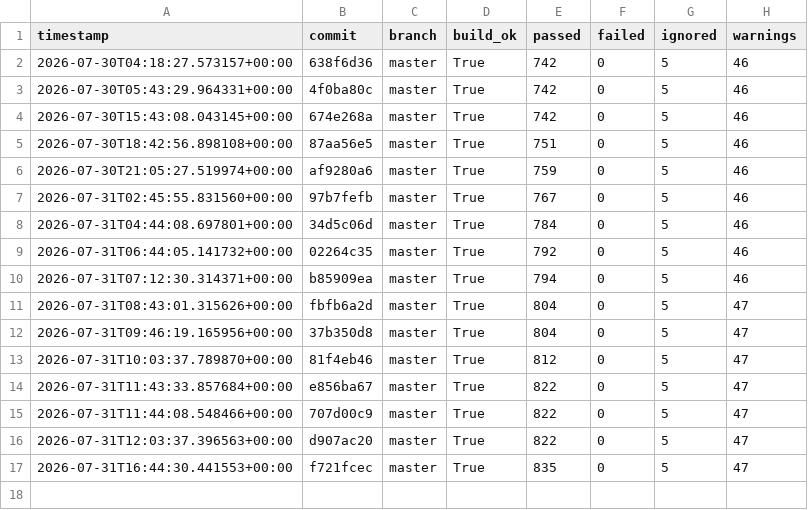
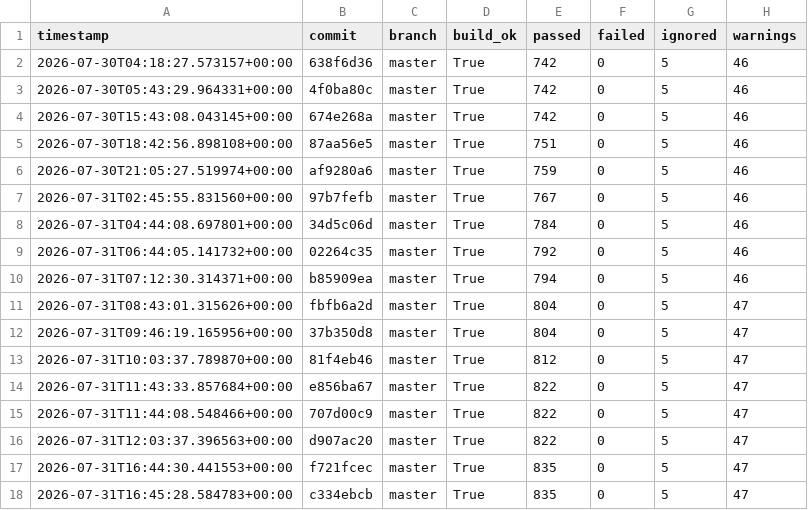
Before and after one commit to hiwavebrowser/hiwave-linux, a CSV file: metrics/history.csv, drawn as a sheet.

```diff
--- a/metrics/history.csv
+++ b/metrics/history.csv
@@ -17 +17,2 @@ timestamp,commit,branch,build_ok,passed,failed,ignored,warnings
 2026-07-31T16:44:30.441553+00:00,f721fcec,master,True,835,0,5,47
+2026-07-31T16:45:28.584783+00:00,c334ebcb,master,True,835,0,5,47
```
Also changed, not shown: 1 other file.
